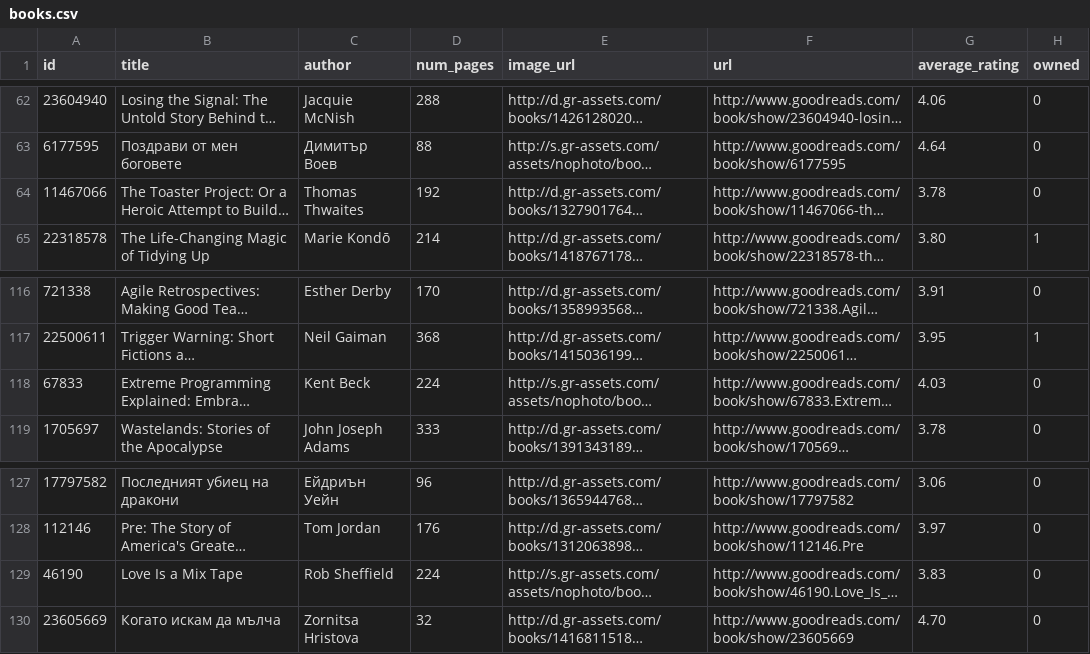
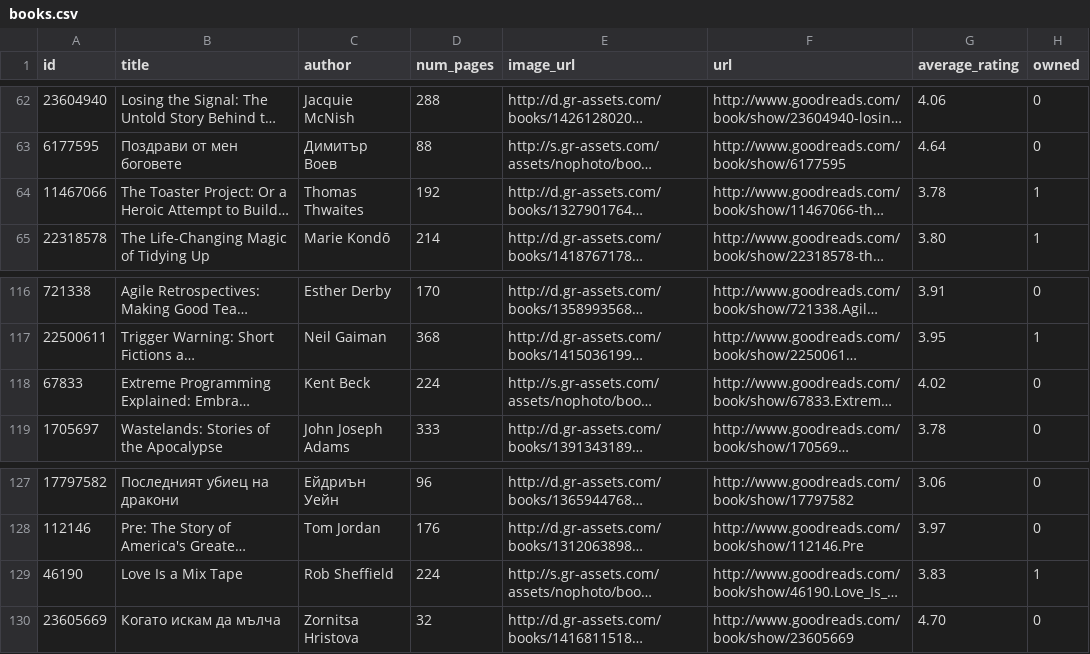
Before and after one commit to vestimir/vestimir.github.io, a CSV file: _data/books.csv, drawn as a sheet; only a part is shown, gaps mark what is left out; long unchanged cells end in …; the diff names each change by its address in the sheet, - before the commit and + after, or states it on an @@ line.

Commit message:
Update bookslist

```diff
--- a/_data/books.csv
+++ b/_data/books.csv
-H64 (owned): 0
+H64 (owned): 1
-G118 (average_rating): 4.03
+G118 (average_rating): 4.02
-H129 (owned): 0
+H129 (owned): 1
```
